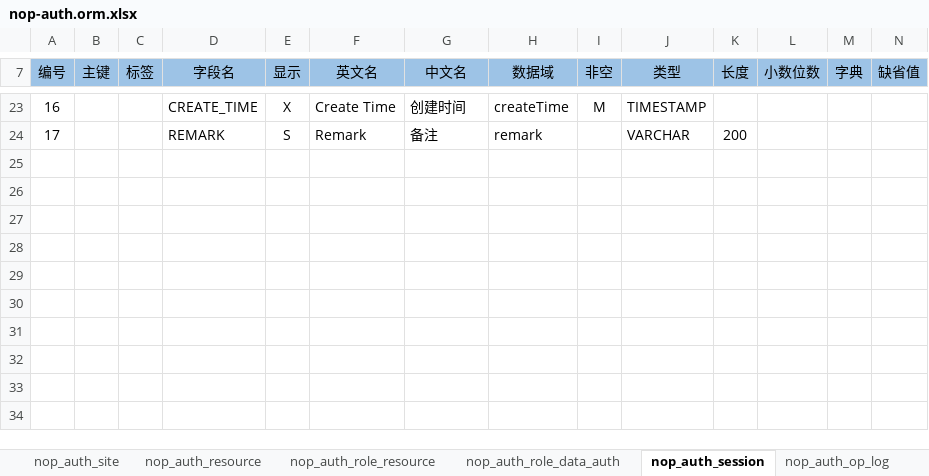
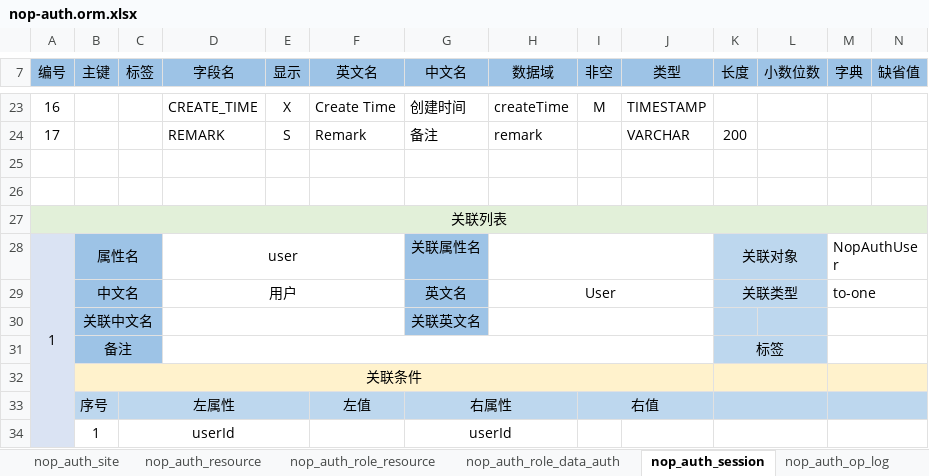
Before and after one commit to entropy-cloud/nop-entropy, an Excel workbook: nop-auth/model/nop-auth.orm.xlsx, sheet nop_auth_session, drawn as a sheet; only a part is shown, gaps mark what is left out; values as stored, in another font and other column widths than the file's, no borders; rows hold the shown columns only; the diff names each change by its address in the sheet, - before the commit and + after, or states it on an @@ line.

Commit message:
增加重复登录单元测试。NopAuthSession增加与NopAuthUser表的关联

```diff
--- a/nop-auth/model/nop-auth.orm.xlsx (sheet nop_auth_session)
+++ b/nop-auth/model/nop-auth.orm.xlsx (sheet nop_auth_session)
+row 25: (empty)
+row 26: (empty)
+row 27: 关联列表
+row 28: 1 | 属性名 |  | user |  |  | 关联属性名 |  |  |  | 关联对象 |  | NopAuthUser
+row 29:  | 中文名 |  | 用户 |  |  | 英文名 | User |  |  | 关联类型 |  | to-one
+row 30:  | 关联中文名 |  |  |  |  | 关联英文名
+row 31:  | 备注 |  |  |  |  |  |  |  |  | 标签
+row 32:  | 关联条件
+row 33:  | 序号 | 左属性 |  |  | 左值 | 右属性 |  | 右值
+row 34:  | 1 | userId |  |  |  | userId
```
Also changed, not shown: 18 other files.
